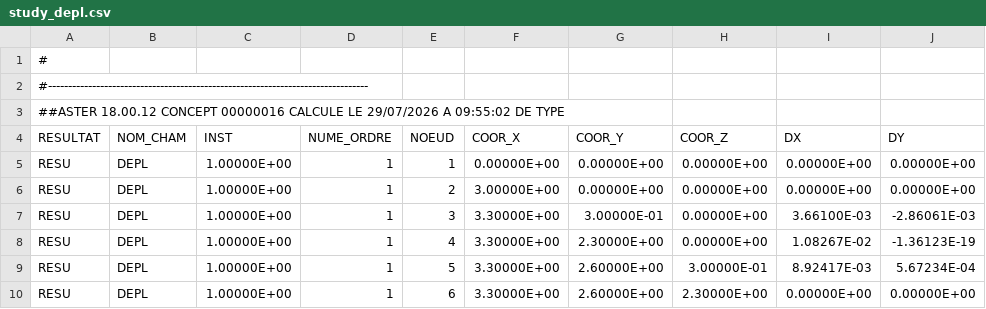
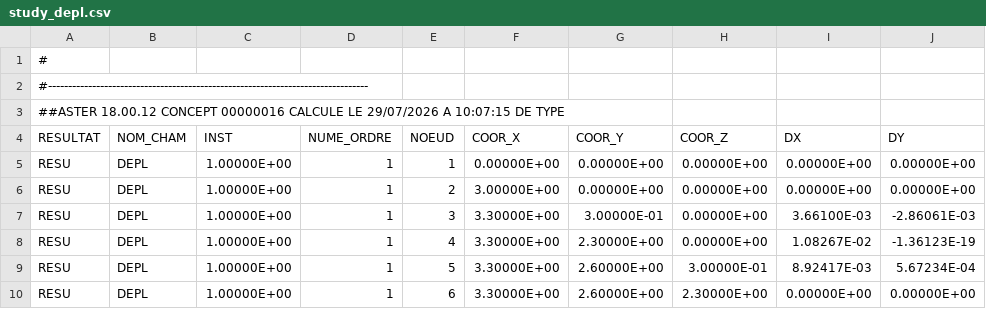
Before and after one commit to jgwagenfeld/Tuba_v4, a CSV file: notebooks/code_aster_results/viz_gallery_operating/study_depl.csv, drawn as a sheet; only a part is shown; the diff names each change by its address in the sheet, - before the commit and + after, or states it on an @@ line.

Commit message:
fix: refresh gallery from clean solver outputs

```diff
--- a/notebooks/code_aster_results/viz_gallery_operating/study_depl.csv
+++ b/notebooks/code_aster_results/viz_gallery_operating/study_depl.csv
-A3 (RESULTAT): …29/07/2026 A 09:55:02 DE TYPE
+A3 (RESULTAT): …29/07/2026 A 10:07:15 DE TYPE
```
Also changed, not shown: notebooks/code_aster_results/viz_gallery_operating/study_effo.csv, notebooks/code_aster_results/viz_gallery_operating/study_reac.csv, 6 other files.
